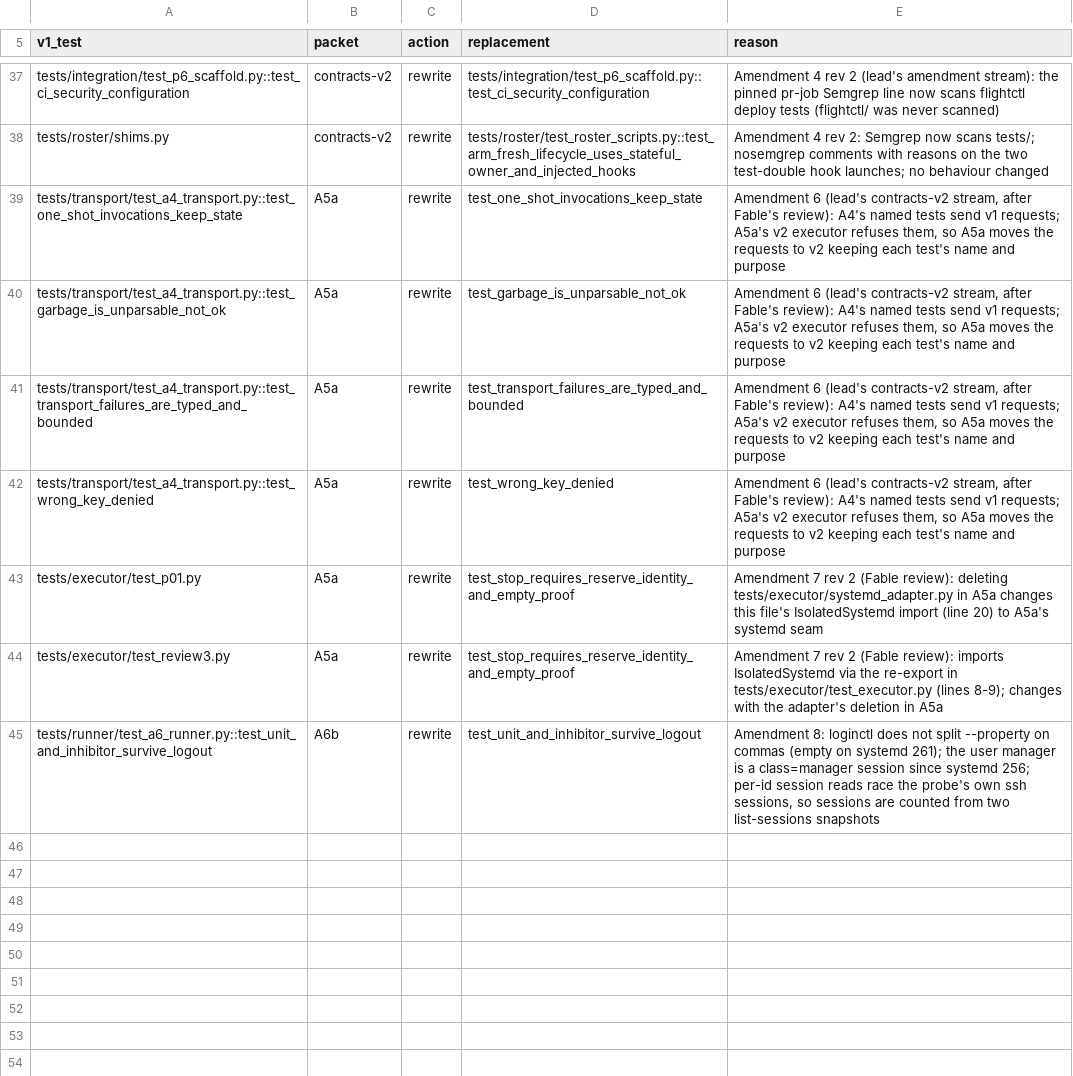
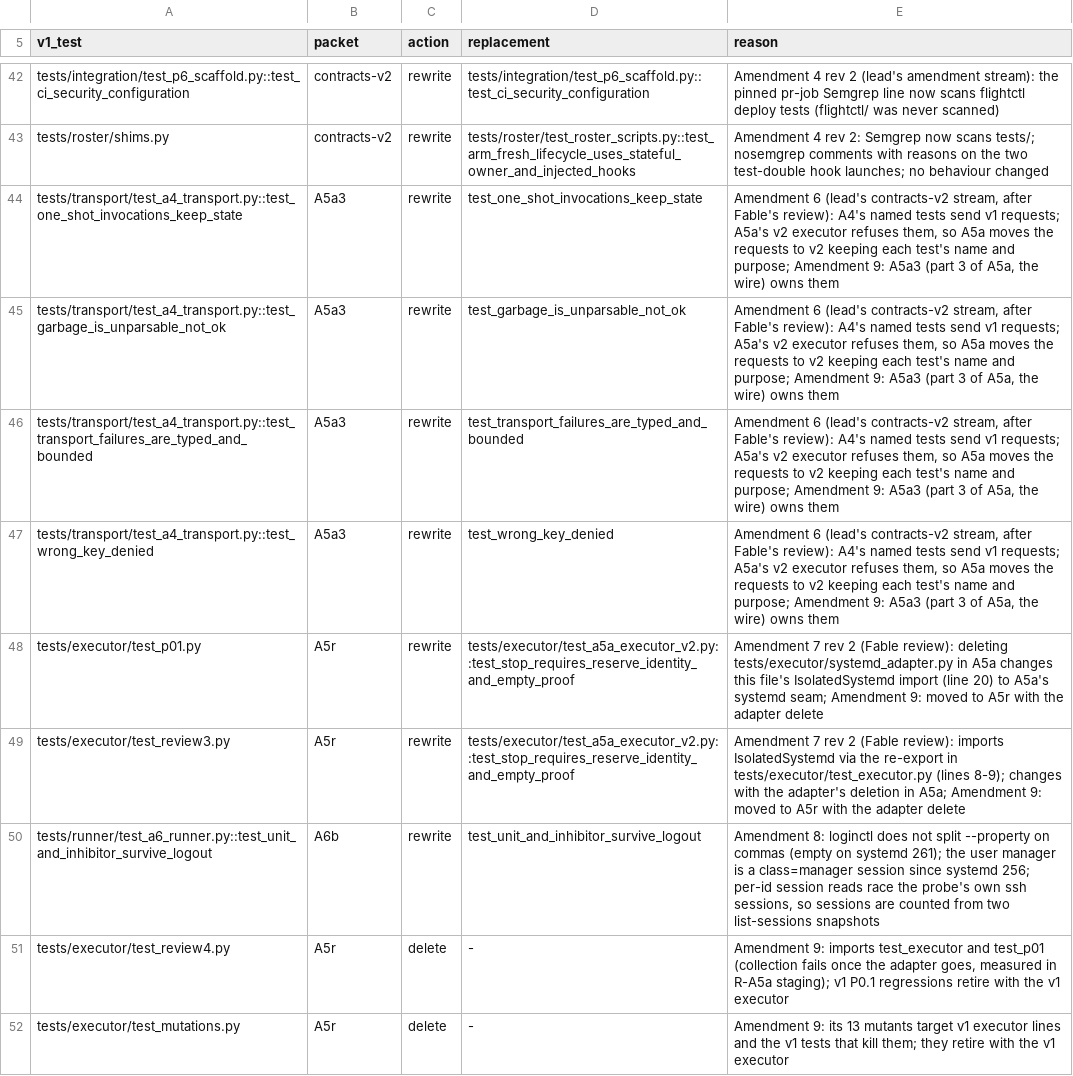
Before and after one commit to JohnnyHBomb/lab-flightctl, a TSV file: docs/v2/migration-map.tsv, drawn as a sheet; only a part is shown, gaps mark what is left out; the diff covers the shown part only.

```diff
--- a/docs/v2/migration-map.tsv
+++ b/docs/v2/migration-map.tsv
@@ -38,8 +43,10 @@ tests/integration/test_p6_scaffold.py::test_ci_security_configuration	contracts-
 tests/roster/shims.py	contracts-v2	rewrite	tests/roster/test_roster_scripts.py::test_arm_fresh_lifecycle_uses_stateful_owner_and_injected_hooks	Amendment 4 rev 2: Semgrep now scans tests/; nosemgrep comments with reasons on the two test-double hook launches; no behaviour changed
-tests/transport/test_a4_transport.py::test_one_shot_invocations_keep_state	A5a	rewrite	test_one_shot_invocations_keep_state	Amendment 6 (lead's contracts-v2 stream, after Fable's review): A4's named tests send v1 requests; A5a's v2 executor refuses them, so A5a moves the requests to v2 keeping each test's name and purpose
-tests/transport/test_a4_transport.py::test_garbage_is_unparsable_not_ok	A5a	rewrite	test_garbage_is_unparsable_not_ok	Amendment 6 (lead's contracts-v2 stream, after Fable's review): A4's named tests send v1 requests; A5a's v2 executor refuses them, so A5a moves the requests to v2 keeping each test's name and purpose
-tests/transport/test_a4_transport.py::test_transport_failures_are_typed_and_bounded	A5a	rewrite	test_transport_failures_are_typed_and_bounded	Amendment 6 (lead's contracts-v2 stream, after Fable's review): A4's named tests send v1 requests; A5a's v2 executor refuses them, so A5a moves the requests to v2 keeping each test's name and purpose
-tests/transport/test_a4_transport.py::test_wrong_key_denied	A5a	rewrite	test_wrong_key_denied	Amendment 6 (lead's contracts-v2 stream, after Fable's review): A4's named tests send v1 requests; A5a's v2 executor refuses them, so A5a moves the requests to v2 keeping each test's name and purpose
-tests/executor/test_p01.py	A5a	rewrite	test_stop_requires_reserve_identity_and_empty_proof	Amendment 7 rev 2 (Fable review): deleting tests/executor/systemd_adapter.py in A5a changes this file's IsolatedSystemd import (line 20) to A5a's systemd seam
-tests/executor/test_review3.py	A5a	rewrite	test_stop_requires_reserve_identity_and_empty_proof	Amendment 7 rev 2 (Fable review): imports IsolatedSystemd via the re-export in tests/executor/test_executor.py (lines 8-9); changes with the adapter's deletion in A5a
+tests/transport/test_a4_transport.py::test_one_shot_invocations_keep_state	A5a3	rewrite	test_one_shot_invocations_keep_state	Amendment 6 (lead's contracts-v2 stream, after Fable's review): A4's named tests send v1 requests; A5a's v2 executor refuses them, so A5a moves the requests to v2 keeping each test's name and purpose; Amendment 9: A5a3 (part 3 of A5a, the wire) owns them
+tests/transport/test_a4_transport.py::test_garbage_is_unparsable_not_ok	A5a3	rewrite	test_garbage_is_unparsable_not_ok	Amendment 6 (lead's contracts-v2 stream, after Fable's review): A4's named tests send v1 requests; A5a's v2 executor refuses them, so A5a moves the requests to v2 keeping each test's name and purpose; Amendment 9: A5a3 (part 3 of A5a, the wire) owns them
+tests/transport/test_a4_transport.py::test_transport_failures_are_typed_and_bounded	A5a3	rewrite	test_transport_failures_are_typed_and_bounded	Amendment 6 (lead's contracts-v2 stream, after Fable's review): A4's named tests send v1 requests; A5a's v2 executor refuses them, so A5a moves the requests to v2 keeping each test's name and purpose; Amendment 9: A5a3 (part 3 of A5a, the wire) owns them
+tests/transport/test_a4_transport.py::test_wrong_key_denied	A5a3	rewrite	test_wrong_key_denied	Amendment 6 (lead's contracts-v2 stream, after Fable's review): A4's named tests send v1 requests; A5a's v2 executor refuses them, so A5a moves the requests to v2 keeping each test's name and purpose; Amendment 9: A5a3 (part 3 of A5a, the wire) owns them
+tests/executor/test_p01.py	A5r	rewrite	tests/executor/test_a5a_executor_v2.py::test_stop_requires_reserve_identity_and_empty_proof	Amendment 7 rev 2 (Fable review): deleting tests/executor/systemd_adapter.py in A5a changes this file's IsolatedSystemd import (line 20) to A5a's systemd seam; Amendment 9: moved to A5r with the adapter delete
+tests/executor/test_review3.py	A5r	rewrite	tests/executor/test_a5a_executor_v2.py::test_stop_requires_reserve_identity_and_empty_proof	Amendment 7 rev 2 (Fable review): imports IsolatedSystemd via the re-export in tests/executor/test_executor.py (lines 8-9); changes with the adapter's deletion in A5a; Amendment 9: moved to A5r with the adapter delete
 tests/runner/test_a6_runner.py::test_unit_and_inhibitor_survive_logout	A6b	rewrite	test_unit_and_inhibitor_survive_logout	Amendment 8: loginctl does not split --property on commas (empty on systemd 261); the user manager is a class=manager session since systemd 256; per-id session reads race the probe's own ssh sessions, so sessions are counted from two list-sessions snapshots
+tests/executor/test_review4.py	A5r	delete	-	Amendment 9: imports test_executor and test_p01 (collection fails once the adapter goes, measured in R-A5a staging); v1 P0.1 regressions retire with the v1 executor
+tests/executor/test_mutations.py	A5r	delete	-	Amendment 9: its 13 mutants target v1 executor lines and the v1 tests that kill them; they retire with the v1 executor
```
Also changed, not shown: 5 added rows and 24 edited cells elsewhere in this file, docs/v2/CONFORMANCE.tsv, 8 other files.
